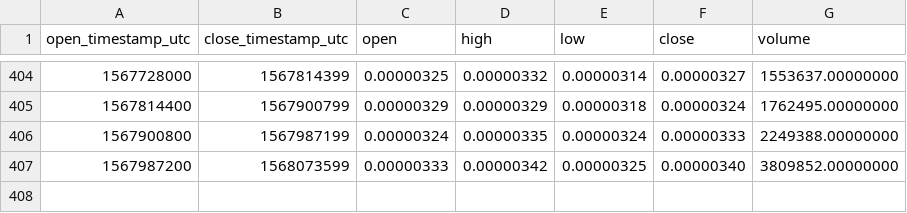
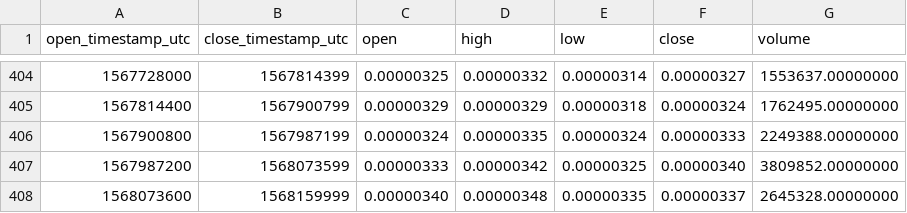
Before and after one commit to cryptobigbro/binance-POLYBTC, a CSV file: binance-POLYBTC-1d.csv, drawn as a sheet; only a part is shown, gaps mark what is left out; the diff names each change by its address in the sheet, - before the commit and + after, or states it on an @@ line.

```diff
--- a/binance-POLYBTC-1d.csv
+++ b/binance-POLYBTC-1d.csv
+row 408: 1568073600 | 1568159999 | 0.00000340 | 0.00000348 | 0.00000335 | 0.00000337 | 2645328.00000000
```
Also changed, not shown: binance-POLYBTC-1h.csv.
